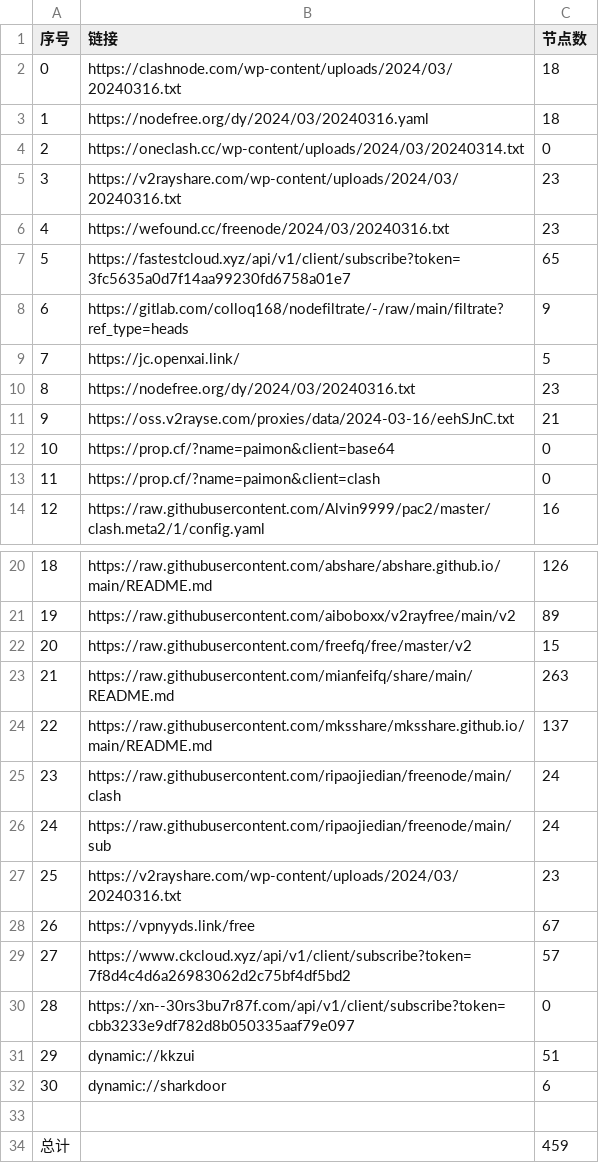
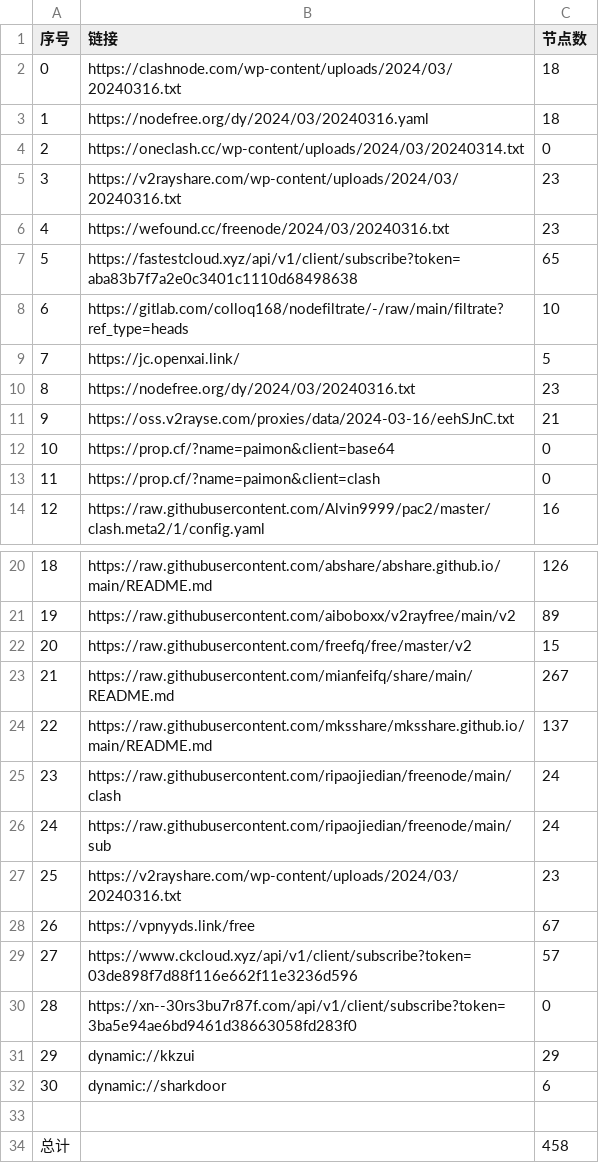
Before and after one commit to qingfeng8888/NoMoreWalls, a CSV file: list_result.csv, drawn as a sheet; only a part is shown, gaps mark what is left out.

```diff
--- a/list_result.csv
+++ b/list_result.csv
@@ -6,4 +6,4 @@
 4,https://wefound.cc/freenode/2024/03/20240316.txt,23
-5,https://fastestcloud.xyz/api/v1/client/subscribe?token=3fc5635a0d7f14aa99230fd6758a01e7,65
-6,https://gitlab.com/colloq168/nodefiltrate/-/raw/main/filtrate?ref_type=heads,9
+5,https://fastestcloud.xyz/api/v1/client/subscribe?token=aba83b7f7a2e0c3401c1110d68498638,65
+6,https://gitlab.com/colloq168/nodefiltrate/-/raw/main/filtrate?ref_type=heads,10
 7,https://jc.openxai.link/,5
@@ -22,3 +22,3 @@
 20,https://raw.githubusercontent.com/freefq/free/master/v2,15
-21,https://raw.githubusercontent.com/mianfeifq/share/main/README.md,263
+21,https://raw.githubusercontent.com/mianfeifq/share/main/README.md,267
 22,https://raw.githubusercontent.com/mksshare/mksshare.github.io/main/README.md,137
@@ -28,7 +28,7 @@
 26,https://vpnyyds.link/free,67
-27,https://www.ckcloud.xyz/api/v1/client/subscribe?token=7f8d4c4d6a26983062d2c75bf4df5bd2,57
-28,https://xn--30rs3bu7r87f.com/api/v1/client/subscribe?token=cbb3233e9df782d8b050335aaf79e097,0
-29,dynamic://kkzui,51
+27,https://www.ckcloud.xyz/api/v1/client/subscribe?token=03de898f7d88f116e662f11e3236d596,57
+28,https://xn--30rs3bu7r87f.com/api/v1/client/subscribe?token=3ba5e94ae6bd9461d38663058fd283f0,0
+29,dynamic://kkzui,29
 30,dynamic://sharkdoor,6
 
-总计,,459
+总计,,458
```
Also changed, not shown: 13 other files.
